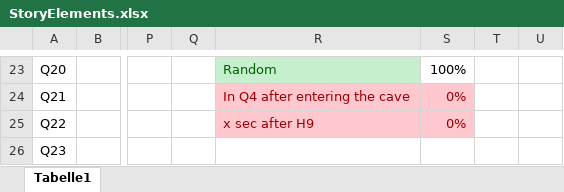
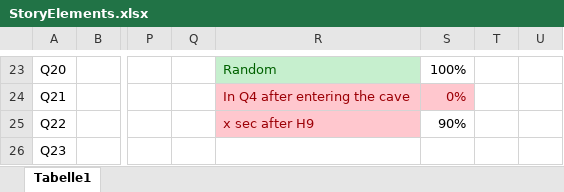
Before and after one commit to Maki99999/isekai-fake-rpg, an Excel workbook: Documents/StoryElements.xlsx, sheet Tabelle1, drawn as a sheet; only a part is shown, gaps mark what is left out; values as stored, in another font and other column widths than the file's, no borders; conditional formats not drawn; the diff names each change by its address in the sheet, - before the commit and + after, or states it on an @@ line.

```diff
--- a/Documents/StoryElements.xlsx (sheet Tabelle1)
+++ b/Documents/StoryElements.xlsx (sheet Tabelle1)
-S25: 0%
+S25: 90%
@@ S25 fill: #FFC7CE → none, text colour: #9C0006 → black @@
```
Also changed, not shown: 22 other files.
